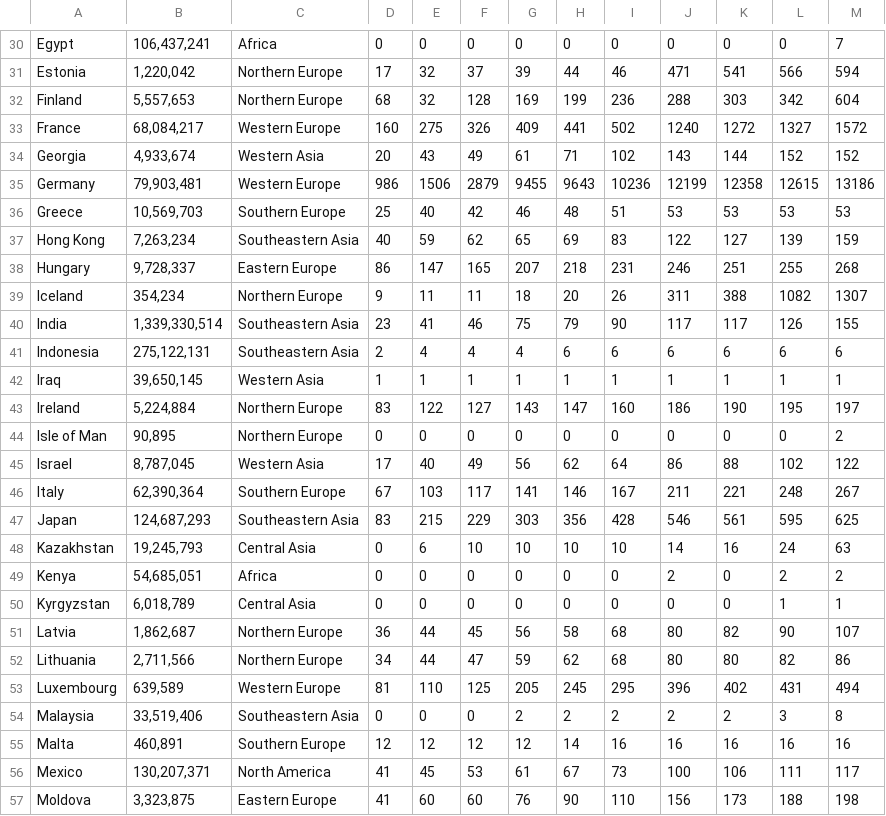
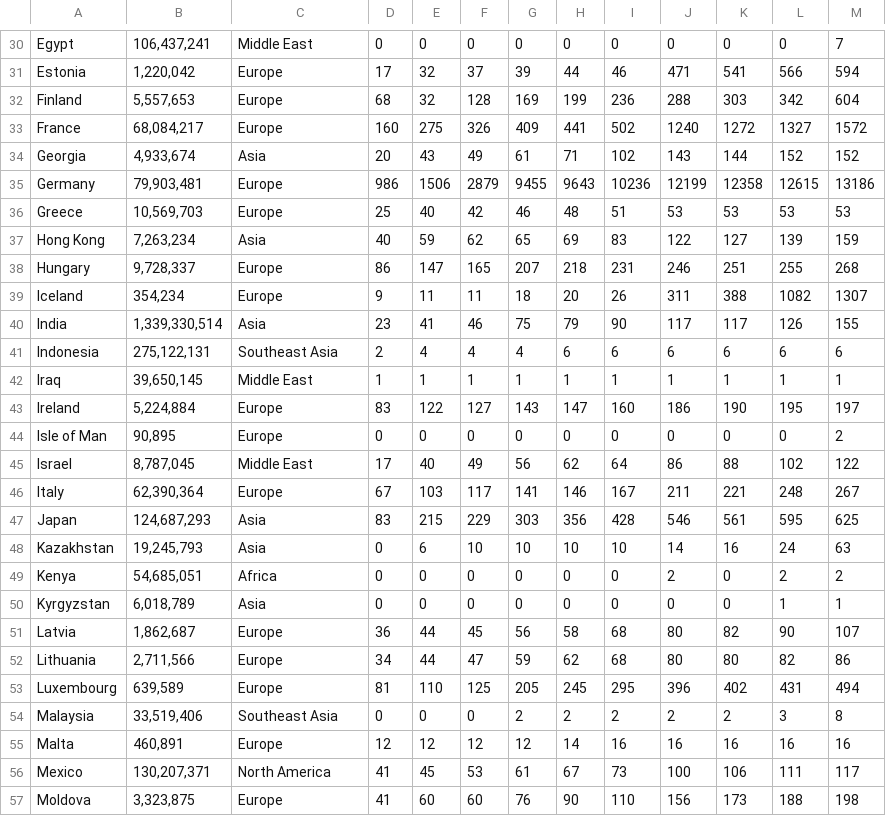
Before and after one commit to kbec19/it-army, a CSV file: _posts/exploratory-analysis/active_observations.csv, drawn as a sheet; only a part is shown, gaps mark what is left out; the diff covers the shown part only; the diff names each change by its address in the sheet, - before the commit and + after, or states it on an @@ line.

```diff
--- a/_posts/exploratory-analysis/active_observations.csv
+++ b/_posts/exploratory-analysis/active_observations.csv
-C30: Africa
+C30: Middle East
-C31:C32: Northern Europe
+C31:C32: Europe
-C33: Western Europe
+C33: Europe
-C34: Western Asia
+C34: Asia
-C35: Western Europe
+C35: Europe
-C36: Southern Europe
+C36: Europe
-C37: Southeastern Asia
+C37: Asia
-C38: Eastern Europe
+C38: Europe
-C39: Northern Europe
+C39: Europe
-C40: Southeastern Asia
+C40: Asia
-C41: Southeastern Asia
+C41: Southeast Asia
-C42: Western Asia
+C42: Middle East
-C43:C44: Northern Europe
+C43:C44: Europe
-C45: Western Asia
+C45: Middle East
-C46: Southern Europe
+C46: Europe
-C47: Southeastern Asia
+C47: Asia
-C48: Central Asia
+C48: Asia
-C50: Central Asia
+C50: Asia
-C51:C52: Northern Europe
+C51:C52: Europe
-C53: Western Europe
+C53: Europe
-C54: Southeastern Asia
+C54: Southeast Asia
-C55: Southern Europe
+C55: Europe
-C57: Eastern Europe
+C57: Europe
```
Also changed, not shown: 51 edited cells elsewhere in this file, _posts/exploratory-analysis/cumulative_observations.csv, _posts/exploratory-analysis/ddos_cumulative.csv, 21 other files.
